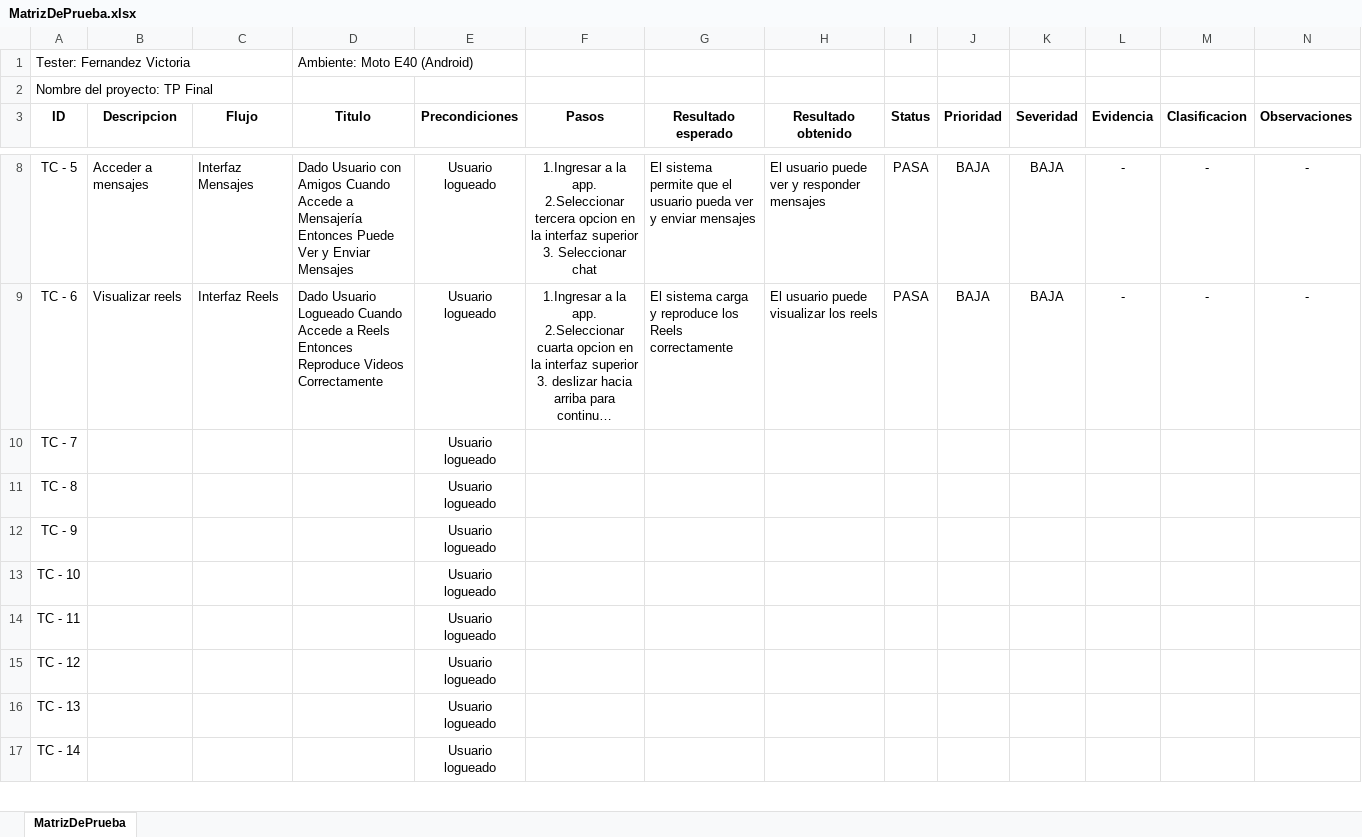
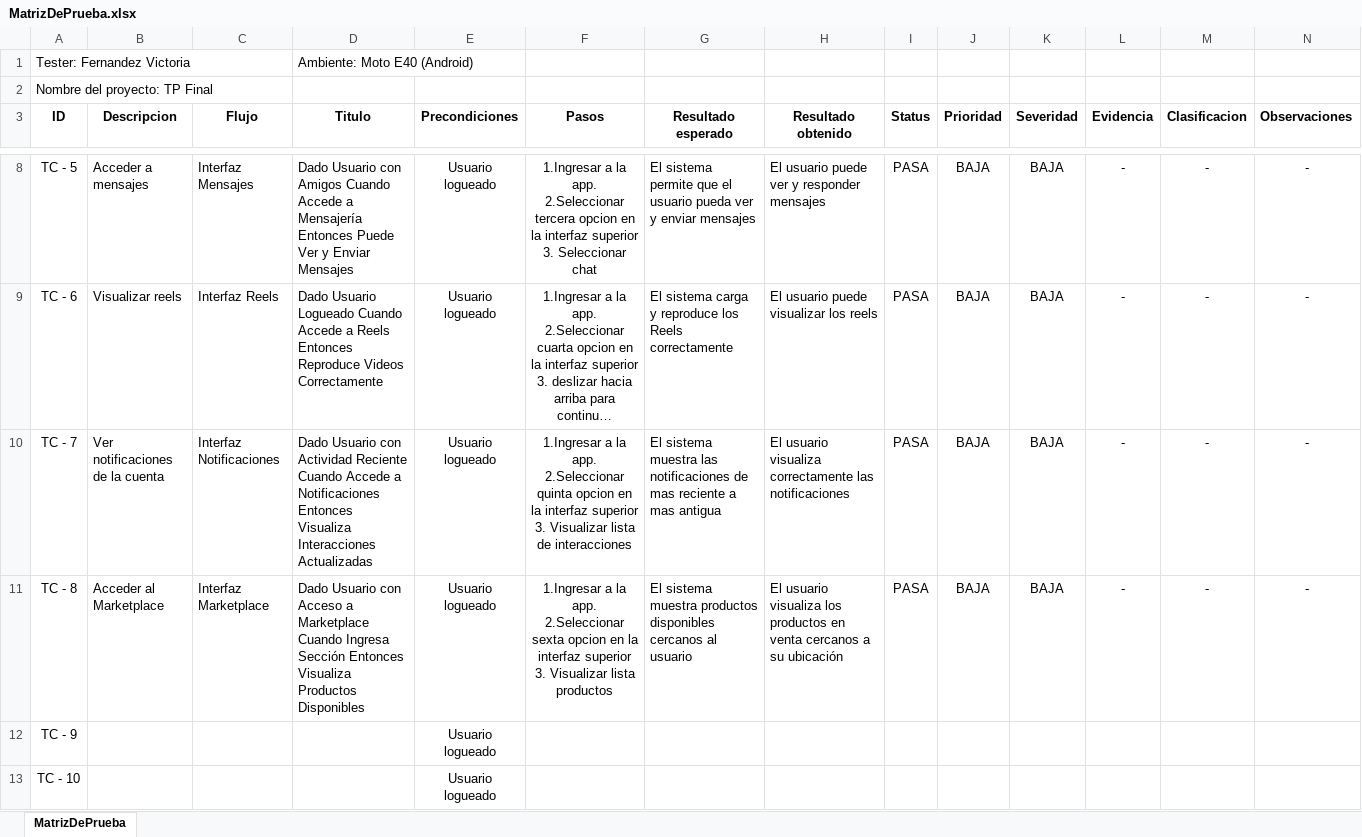
Before and after one commit to 13vickyy/ProyectoFinal-FernandezVictoria, an Excel workbook: CasosDePrueba/MatrizDePrueba.xlsx, sheet MatrizDePrueba, drawn as a sheet; only a part is shown, gaps mark what is left out; the shorter side is filled out with more unchanged rows; long unchanged cells end in …; values as stored, in another font and other column widths than the file's, no borders; conditional formats not drawn; ↵ is a line break in a cell; the diff names each change by its address in the sheet, - before the commit and + after, or states it on an @@ line.

Commit message:
TestCase7y8

```diff
--- a/CasosDePrueba/MatrizDePrueba.xlsx (sheet MatrizDePrueba)
+++ b/CasosDePrueba/MatrizDePrueba.xlsx (sheet MatrizDePrueba)
-B10 (Descripcion): (empty)
+B10 (Descripcion): Ver notificaciones de la cuenta
-C10 (Flujo): (empty)
+C10 (Flujo): Interfaz Notificaciones
-D10 (Titulo): (empty)
+D10 (Titulo): Dado Usuario con Actividad Reciente Cuando Accede a Notificaciones Entonces Visualiza Interacciones Actualizadas
-F10 (Pasos): (empty)
+F10 (Pasos): 1.Ingresar a la app. ↵ 2.Seleccionar quinta opcion en la interfaz superior 3. Visualizar lista de interacciones
-G10 (Resultado esperado): (empty)
+G10 (Resultado esperado): El sistema muestra las notificaciones de mas reciente a mas antigua
-H10 (Resultado obtenido): (empty)
+H10 (Resultado obtenido): El usuario visualiza correctamente las notificaciones
-I10:I11 (Status): (empty)
+I10:I11 (Status): PASA
-J10:J11 (Prioridad): (empty)
+J10:J11 (Prioridad): BAJA
-K10:K11 (Severidad): (empty)
+K10:K11 (Severidad): BAJA
-L10:L11 (Evidencia): (empty)
+L10:L11 (Evidencia): -
-M10:M11 (Clasificacion): (empty)
+M10:M11 (Clasificacion): -
-N10:N11 (Observaciones): (empty)
+N10:N11 (Observaciones): -
-B11 (Descripcion): (empty)
+B11 (Descripcion): Acceder al Marketplace
-C11 (Flujo): (empty)
+C11 (Flujo): Interfaz Marketplace
-D11 (Titulo): (empty)
+D11 (Titulo): Dado Usuario con Acceso a Marketplace Cuando Ingresa Sección Entonces Visualiza Productos Disponibles
-F11 (Pasos): (empty)
+F11 (Pasos): 1.Ingresar a la app. ↵ 2.Seleccionar sexta opcion en la interfaz superior 3. Visualizar lista productos
-G11 (Resultado esperado): (empty)
+G11 (Resultado esperado): El sistema muestra productos disponibles cercanos al usuario
-H11 (Resultado obtenido): (empty)
+H11 (Resultado obtenido): El usuario visualiza los productos en venta cercanos a su ubicación
```
